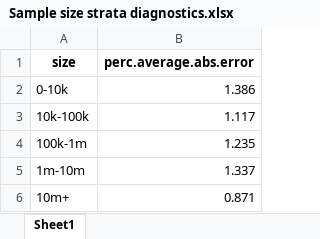
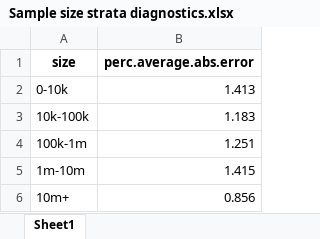
Before and after one commit to zca21/Statistical_Consultancy, an Excel workbook: Sample size strata diagnostics.xlsx, sheet Sheet1, drawn as a sheet; values as stored, in another font and other column widths than the file's, no borders; the diff names each change by its address in the sheet, - before the commit and + after, or states it on an @@ line.

```diff
--- a/Sample size strata diagnostics.xlsx (sheet Sheet1)
+++ b/Sample size strata diagnostics.xlsx (sheet Sheet1)
-B2 (perc.average.abs.error): 1.386
+B2 (perc.average.abs.error): 1.413
-B3 (perc.average.abs.error): 1.117
+B3 (perc.average.abs.error): 1.183
-B4 (perc.average.abs.error): 1.235
+B4 (perc.average.abs.error): 1.251
-B5 (perc.average.abs.error): 1.337
+B5 (perc.average.abs.error): 1.415
-B6 (perc.average.abs.error): 0.871
+B6 (perc.average.abs.error): 0.856
```
Also changed, not shown: Sample region strata diagnostics.xlsx.
